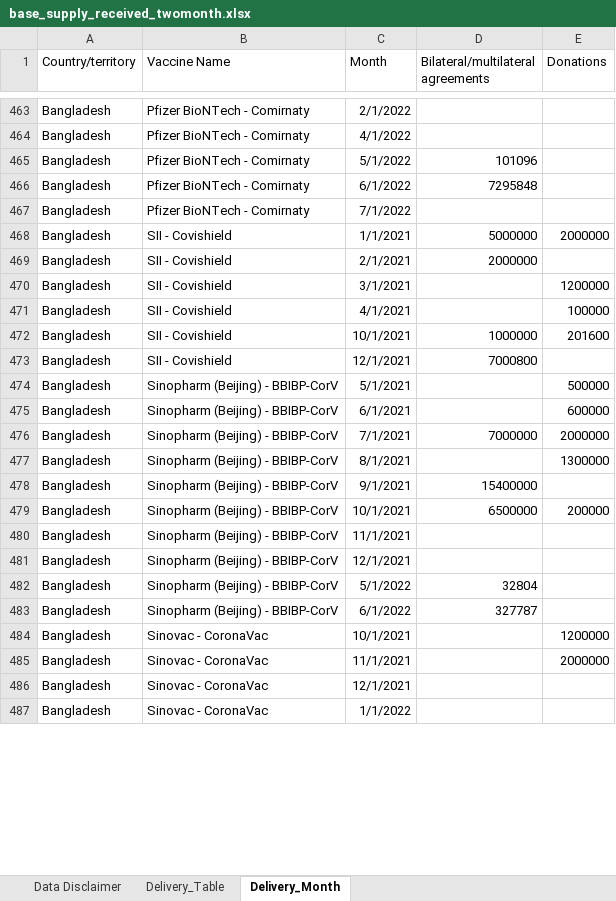
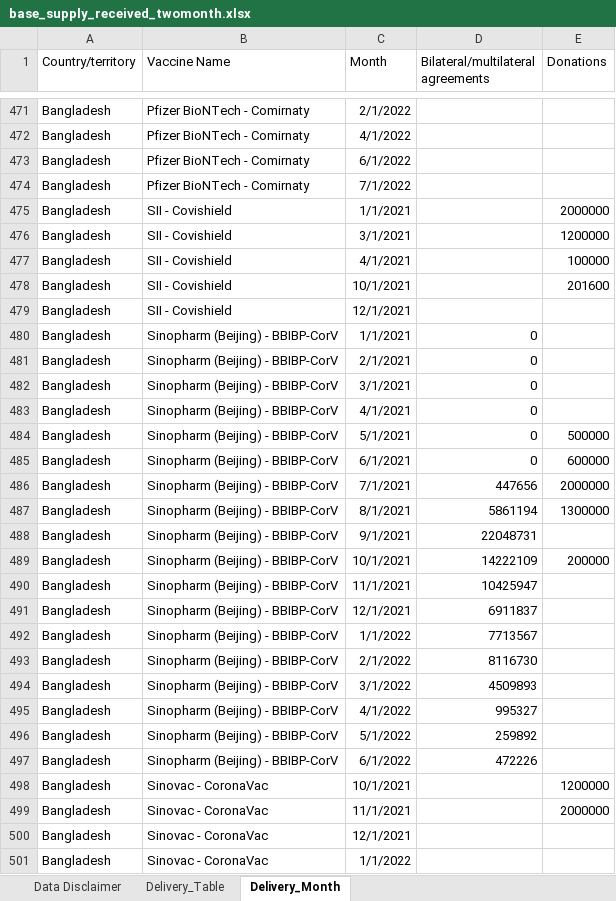
Before and after one commit to brooksdonald/cvap, an Excel workbook: data/input/base_supply_received_twomonth.xlsx, sheet Delivery_Month, drawn as a sheet; only a part is shown, gaps mark what is left out; values as stored, in another font and other column widths than the file's, no borders; table styles not drawn; removed rows and columns are numbered as before the commit, all else as after; the diff covers the shown part only; the diff names each change by its address in the sheet, - before the commit and + after, or states it on an @@ line.

Commit message:
Week of 220912 data input files added.

```diff
--- a/data/input/base_supply_received_twomonth.xlsx (sheet Delivery_Month)
+++ b/data/input/base_supply_received_twomonth.xlsx (sheet Delivery_Month)
-row 465: Bangladesh | Pfizer BioNTech - Comirnaty | 5/1/2022 | 101096
-D473: 7295848
+D473: (empty)
-D475: 5000000
+D475: (empty)
-row 469: Bangladesh | SII - Covishield | 2/1/2021 | 2000000
-D478: 1000000
+D478: (empty)
-D479: 7000800
+D479: (empty)
+row 480: Bangladesh | Sinopharm (Beijing) - BBIBP-CorV | 1/1/2021 | 0
+row 481: Bangladesh | Sinopharm (Beijing) - BBIBP-CorV | 2/1/2021 | 0
+row 482: Bangladesh | Sinopharm (Beijing) - BBIBP-CorV | 3/1/2021 | 0
+row 483: Bangladesh | Sinopharm (Beijing) - BBIBP-CorV | 4/1/2021 | 0
-D484:D485: (empty)
+D484:D485: 0
-D486: 7000000
+D486: 447656
-D487: (empty)
+D487: 5861194
-D488: 15400000
+D488: 22048731
-D489: 6500000
+D489: 14222109
-D490: (empty)
+D490: 10425947
-D491: (empty)
+D491: 6911837
+row 492: Bangladesh | Sinopharm (Beijing) - BBIBP-CorV | 1/1/2022 | 7713567
+row 493: Bangladesh | Sinopharm (Beijing) - BBIBP-CorV | 2/1/2022 | 8116730
+row 494: Bangladesh | Sinopharm (Beijing) - BBIBP-CorV | 3/1/2022 | 4509893
+row 495: Bangladesh | Sinopharm (Beijing) - BBIBP-CorV | 4/1/2022 | 995327
-D496: 32804
+D496: 259892
-D497: 327787
+D497: 472226
```
Also changed, not shown: 226 added rows, 20 removed rows and 298 edited cells elsewhere in this sheet, sheet Delivery_Table, charts or pictures, data/input/base_supply_secured_summary.xlsx, data/input/base_supply_secured_summary_lastmonth.xlsx, 8 other files.
